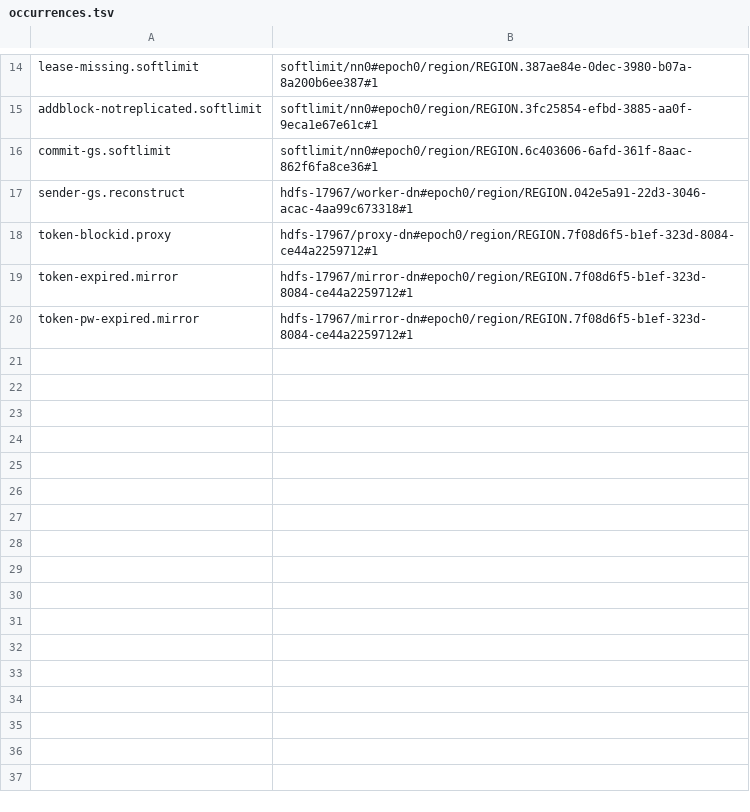
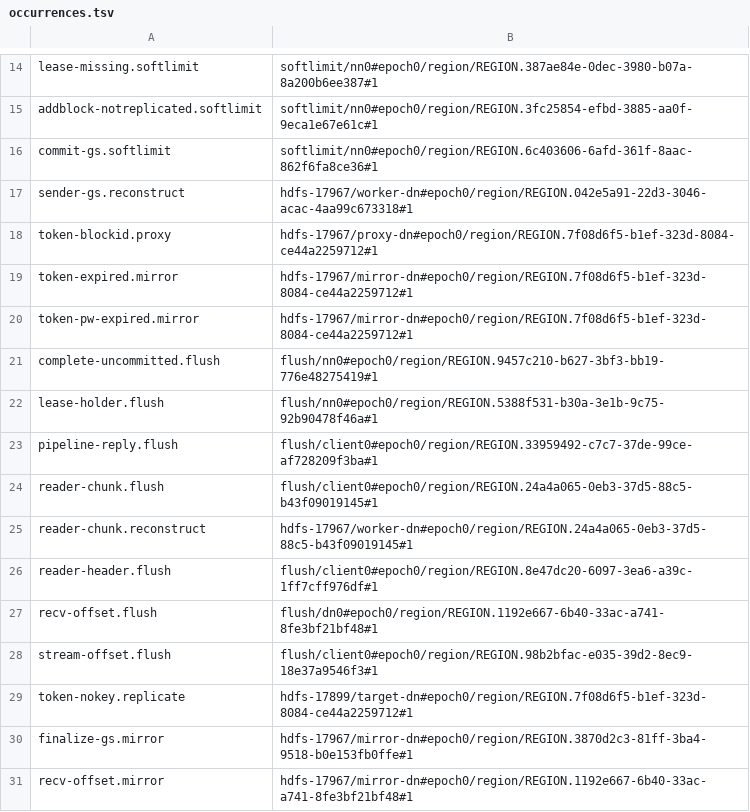
Before and after one commit to JHSUYU/GraphChecker, a TSV file: experiments/hadoop/adhoc/occurrences.tsv, drawn as a sheet; only a part is shown, gaps mark what is left out.

```diff
--- a/experiments/hadoop/adhoc/occurrences.tsv
+++ b/experiments/hadoop/adhoc/occurrences.tsv
@@ -20 +20,12 @@ token-expired.mirror	hdfs-17967/mirror-dn#epoch0/region/REGION.7f08d6f5-b1ef-323
 token-pw-expired.mirror	hdfs-17967/mirror-dn#epoch0/region/REGION.7f08d6f5-b1ef-323d-8084-ce44a2259712#1
+complete-uncommitted.flush	flush/nn0#epoch0/region/REGION.9457c210-b627-3bf3-bb19-776e48275419#1
+lease-holder.flush	flush/nn0#epoch0/region/REGION.5388f531-b30a-3e1b-9c75-92b90478f46a#1
+pipeline-reply.flush	flush/client0#epoch0/region/REGION.33959492-c7c7-37de-99ce-af728209f3ba#1
+reader-chunk.flush	flush/client0#epoch0/region/REGION.24a4a065-0eb3-37d5-88c5-b43f09019145#1
+reader-chunk.reconstruct	hdfs-17967/worker-dn#epoch0/region/REGION.24a4a065-0eb3-37d5-88c5-b43f09019145#1
+reader-header.flush	flush/client0#epoch0/region/REGION.8e47dc20-6097-3ea6-a39c-1ff7cff976df#1
+recv-offset.flush	flush/dn0#epoch0/region/REGION.1192e667-6b40-33ac-a741-8fe3bf21bf48#1
+stream-offset.flush	flush/client0#epoch0/region/REGION.98b2bfac-e035-39d2-8ec9-18e37a9546f3#1
+token-nokey.replicate	hdfs-17899/target-dn#epoch0/region/REGION.7f08d6f5-b1ef-323d-8084-ce44a2259712#1
+finalize-gs.mirror	hdfs-17967/mirror-dn#epoch0/region/REGION.3870d2c3-81ff-3ba4-9518-b0e153fb0ffe#1
+recv-offset.mirror	hdfs-17967/mirror-dn#epoch0/region/REGION.1192e667-6b40-33ac-a741-8fe3bf21bf48#1
```
